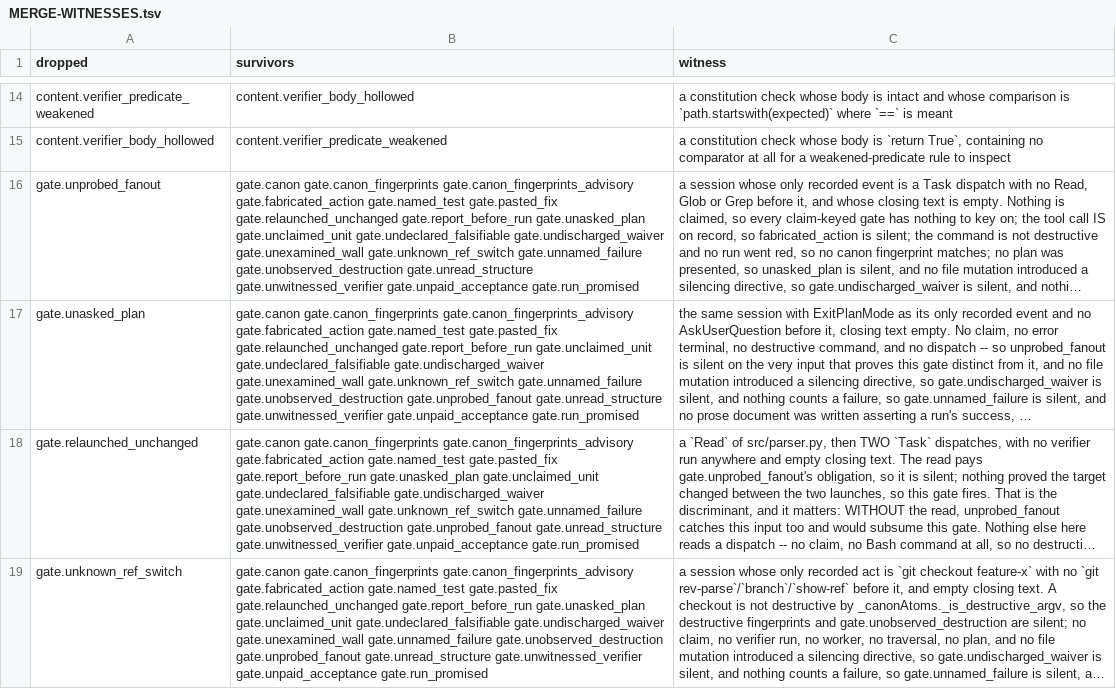
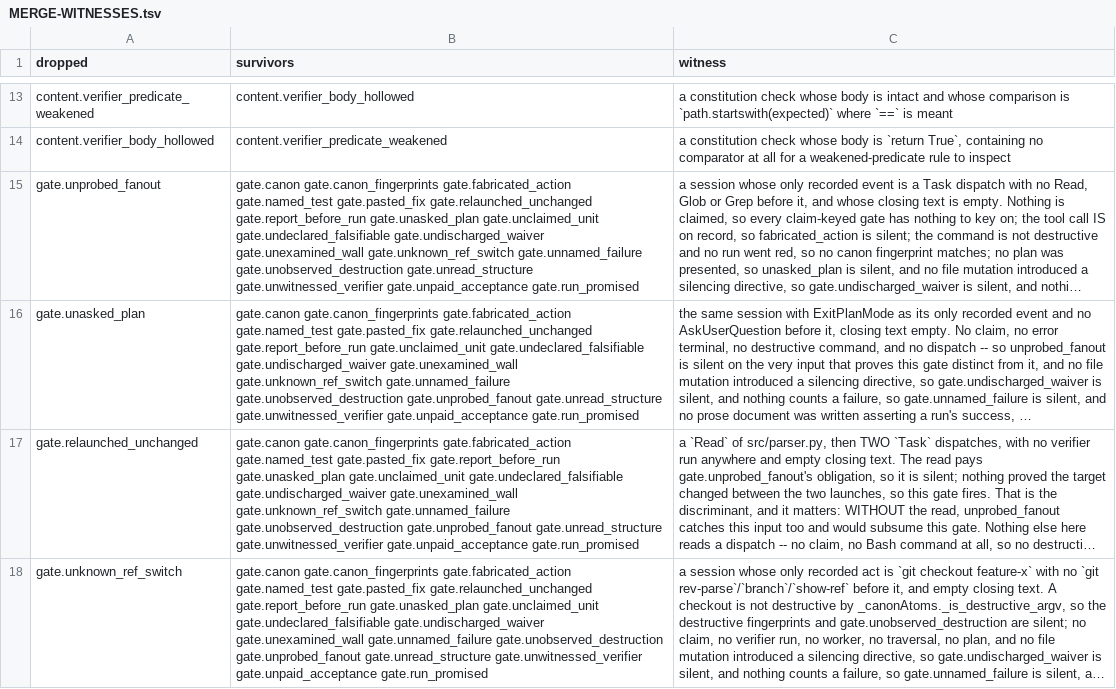
Before and after one commit to Clear-Sights/Makoto, a TSV file: docs/MERGE-WITNESSES.tsv, drawn as a sheet; only a part is shown, gaps mark what is left out; long unchanged cells end in …; addresses are those after the commit; the diff covers the shown part only; the diff names each change by its address in the sheet, - before the commit and + after, or states it on an @@ line.

```diff
--- a/docs/MERGE-WITNESSES.tsv
+++ b/docs/MERGE-WITNESSES.tsv
-B15 (survivors): gate.canon gate.canon_fingerprints gate.canon_fingerprints_advisory gate.fabricated_action gate.named_test…
+B15 (survivors): gate.canon gate.canon_fingerprints gate.fabricated_action gate.named_test…
-B16 (survivors): gate.canon gate.canon_fingerprints gate.canon_fingerprints_advisory gate.fabricated_action gate.named_test…
+B16 (survivors): gate.canon gate.canon_fingerprints gate.fabricated_action gate.named_test…
-B17 (survivors): gate.canon gate.canon_fingerprints gate.canon_fingerprints_advisory gate.fabricated_action gate.named_test…
+B17 (survivors): gate.canon gate.canon_fingerprints gate.fabricated_action gate.named_test…
-B18 (survivors): gate.canon gate.canon_fingerprints gate.canon_fingerprints_advisory gate.fabricated_action gate.named_test…
+B18 (survivors): gate.canon gate.canon_fingerprints gate.fabricated_action gate.named_test…
```
Also changed, not shown: 1 removed row and 16 edited cells elsewhere in this file, docs/REGISTER-MAP.tsv, 36 other files.
